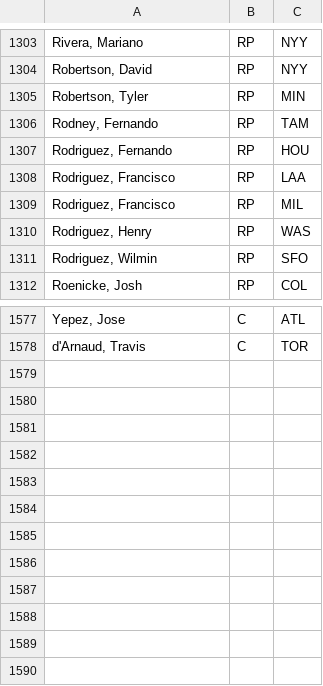
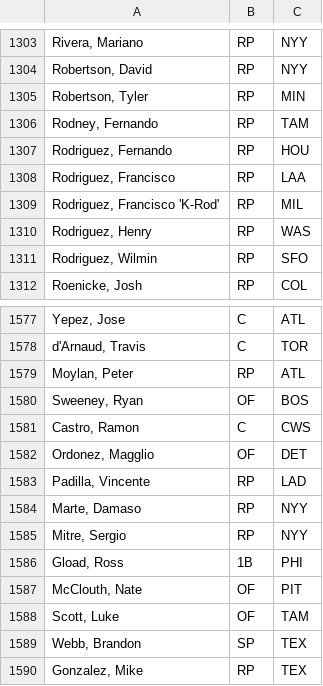
Before and after one commit to mattheworres/hootdraft, a CSV file: resources/ProPlayers_MLB_2012.csv, drawn as a sheet; only a part is shown, gaps mark what is left out.

Commit message:
Add injured players to MLB and NBA (NFL will be skipped - update for 2012-2013)

```diff
--- a/resources/ProPlayers_MLB_2012.csv
+++ b/resources/ProPlayers_MLB_2012.csv
@@ -1308,3 +1308,3 @@
 "Rodriguez, Francisco";"RP";"LAA"
-"Rodriguez, Francisco";"RP";"MIL"
+"Rodriguez, Francisco 'K-Rod'";"RP";"MIL"
 "Rodriguez, Henry";"RP";"WAS"
@@ -1578 +1578,13 @@
 "d'Arnaud, Travis";"C";"TOR"
+"Moylan, Peter";"RP";"ATL"
+"Sweeney, Ryan";"OF";"BOS"
+"Castro, Ramon";"C";"CWS"
+"Ordonez, Magglio";"OF";"DET"
+"Padilla, Vincente";"RP";"LAD"
+"Marte, Damaso";"RP";"NYY"
+"Mitre, Sergio";"RP";"NYY"
+"Gload, Ross";"1B";"PHI"
+"McClouth, Nate";"OF";"PIT"
+"Scott, Luke";"OF";"TAM"
+"Webb, Brandon";"SP";"TEX"
+"Gonzalez, Mike";"RP";"TEX"
```
Also changed, not shown: resources/ProPlayers_NBA_2011-2012.csv, 1 other file.
